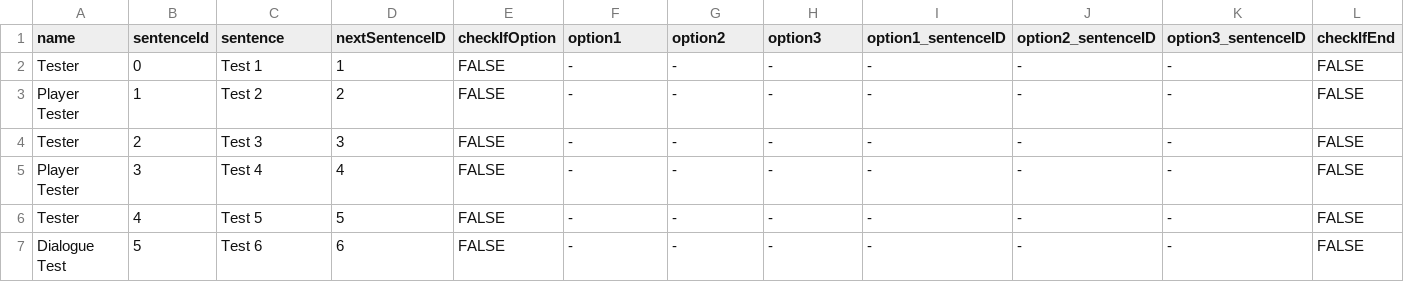
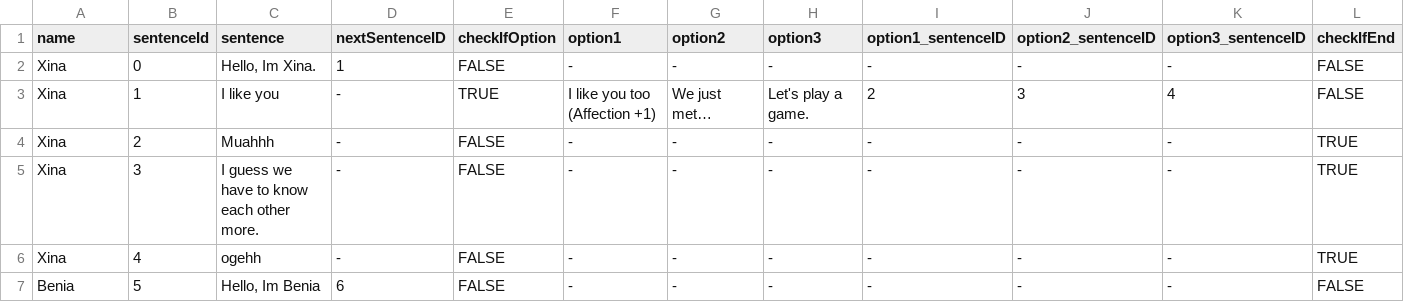
Before and after one commit to Yejinhand69/Love-Across-Kinds, a CSV file: Love Across Kinds/Assets/Scripts/Resources/POCTestDialogue.csv, drawn as a sheet; only a part is shown; the diff covers the shown part only; the diff names each change by its address in the sheet, - before the commit and + after, or states it on an @@ line.

Commit message:
UI adjustment, Dialogue for POC updated, Affection System for POC updated.

```diff
--- a/Love Across Kinds/Assets/Scripts/Resources/POCTestDialogue.csv
+++ b/Love Across Kinds/Assets/Scripts/Resources/POCTestDialogue.csv
-A2 (name): Tester
+A2 (name): Xina
-C2 (sentence): Test 1
+C2 (sentence): Hello, Im Xina.
-A3 (name): Player Tester
+A3 (name): Xina
-C3 (sentence): Test 2
+C3 (sentence): I like you
-D3 (nextSentenceID): 2
+D3 (nextSentenceID): -
-E3 (checkIfOption): FALSE
+E3 (checkIfOption): TRUE
-F3 (option1): -
+F3 (option1): I like you too (Affection +1)
-G3 (option2): -
+G3 (option2): We just met…
-H3 (option3): -
+H3 (option3): Let's play a game.
-I3 (option1_sentenceID): -
+I3 (option1_sentenceID): 2
-J3 (option2_sentenceID): -
+J3 (option2_sentenceID): 3
-K3 (option3_sentenceID): -
+K3 (option3_sentenceID): 4
-A4 (name): Tester
+A4 (name): Xina
-C4 (sentence): Test 3
+C4 (sentence): Muahhh
-D4 (nextSentenceID): 3
+D4 (nextSentenceID): -
-L4:L6 (checkIfEnd): FALSE
+L4:L6 (checkIfEnd): TRUE
-A5 (name): Player Tester
+A5 (name): Xina
-C5 (sentence): Test 4
+C5 (sentence): I guess we have to know each other more.
-D5 (nextSentenceID): 4
+D5 (nextSentenceID): -
-A6 (name): Tester
+A6 (name): Xina
-C6 (sentence): Test 5
+C6 (sentence): ogehh
-D6 (nextSentenceID): 5
+D6 (nextSentenceID): -
-A7 (name): Dialogue Test
+A7 (name): Benia
-C7 (sentence): Test 6
+C7 (sentence): Hello, Im Benia
```
Also changed, not shown: 24 edited cells elsewhere in this file, 14 other files.
